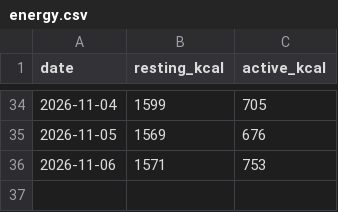
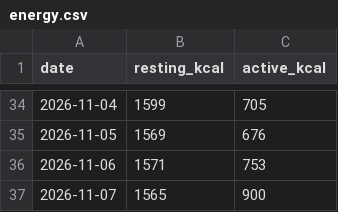
Before and after one commit to pondorasti/alexandru, a CSV file: apps/macro/content/energy.csv, drawn as a sheet; only a part is shown, gaps mark what is left out; the diff names each change by its address in the sheet, - before the commit and + after, or states it on an @@ line.

```diff
--- a/apps/macro/content/energy.csv
+++ b/apps/macro/content/energy.csv
+row 37: 2026-11-07 | 1565 | 900
```
